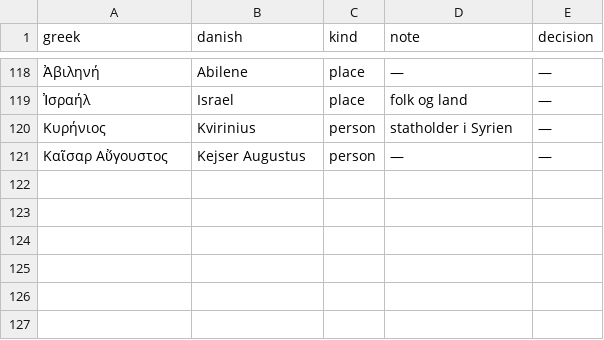
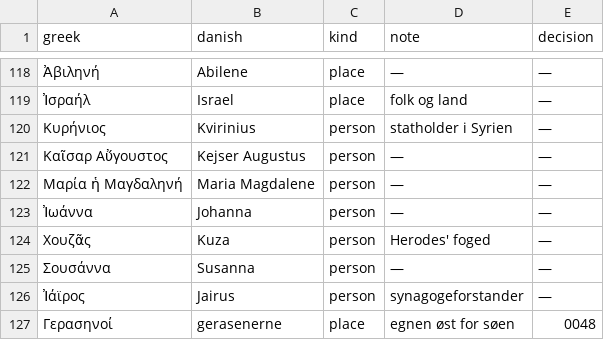
Before and after one commit to khebbie/bible-translation, a TSV file: glossaries/names.tsv, drawn as a sheet; only a part is shown, gaps mark what is left out.

```diff
--- a/glossaries/names.tsv
+++ b/glossaries/names.tsv
@@ -121 +121,7 @@ greek	danish	kind	note	decision
 Καῖσαρ Αὔγουστος	Kejser Augustus	person	—	—
+Μαρία ἡ Μαγδαληνή	Maria Magdalene	person	—	—
+Ἰωάννα	Johanna	person	—	—
+Χουζᾶς	Kuza	person	Herodes' foged	—
+Σουσάννα	Susanna	person	—	—
+Ἰάϊρος	Jairus	person	synagogeforstander	—
+Γερασηνοί	gerasenerne	place	egnen øst for søen	0048
```
Also changed, not shown: glossaries/key-terms.tsv, 6 other files.
